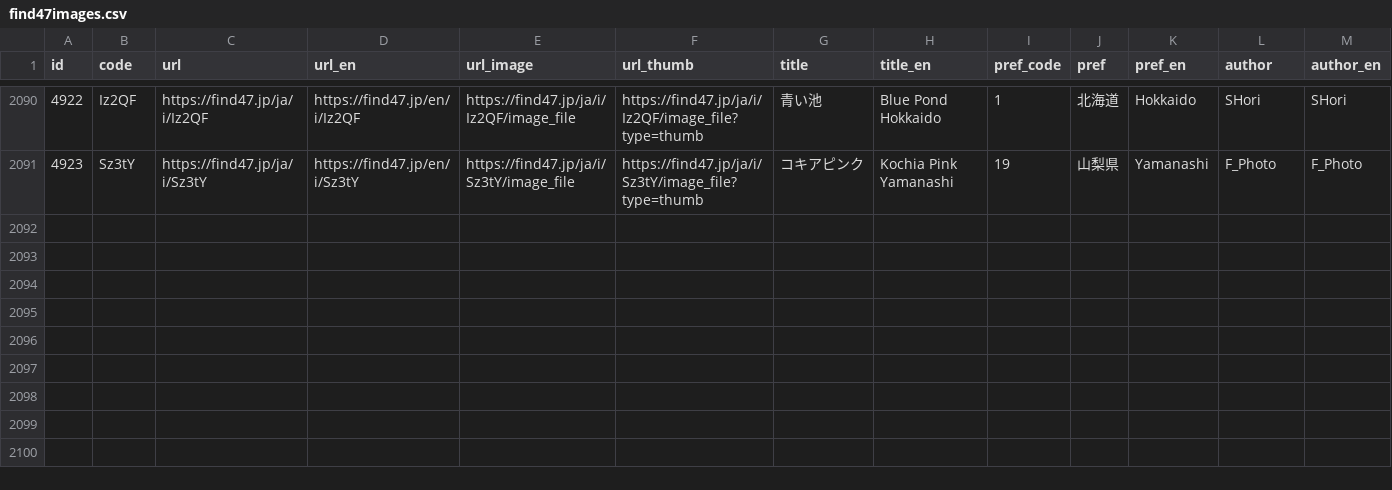
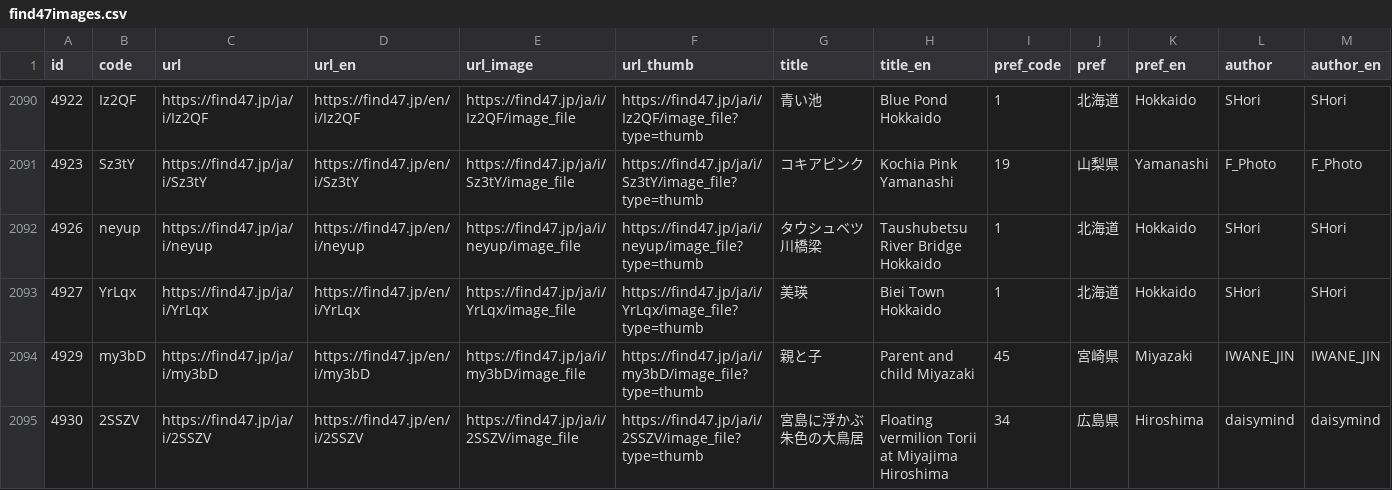
Before and after one commit to code4fukui/find47, a CSV file: find47images.csv, drawn as a sheet; only a part is shown, gaps mark what is left out; rows hold the shown columns only; the diff names each change by its address in the sheet, - before the commit and + after, or states it on an @@ line.

Commit message:
update data

```diff
--- a/find47images.csv
+++ b/find47images.csv
+row 2092: 4926 | neyup | https://find47.jp/ja/i/neyup | https://find47.jp/en/i/neyup | https://find47.jp/ja/i/neyup/image_file | https://find47.jp/ja/i/neyup/image_file?type=thumb | タウシュベツ川橋梁 | Taushubetsu River Bridge Hokkaido | 1 | 北海道 | Hokkaido | SHori | SHori
+row 2093: 4927 | YrLqx | https://find47.jp/ja/i/YrLqx | https://find47.jp/en/i/YrLqx | https://find47.jp/ja/i/YrLqx/image_file | https://find47.jp/ja/i/YrLqx/image_file?type=thumb | 美瑛 | Biei Town Hokkaido | 1 | 北海道 | Hokkaido | SHori | SHori
+row 2094: 4929 | my3bD | https://find47.jp/ja/i/my3bD | https://find47.jp/en/i/my3bD | https://find47.jp/ja/i/my3bD/image_file | https://find47.jp/ja/i/my3bD/image_file?type=thumb | 親と子 | Parent and child Miyazaki | 45 | 宮崎県 | Miyazaki | IWANE_JIN | IWANE_JIN
+row 2095: 4930 | 2SSZV | https://find47.jp/ja/i/2SSZV | https://find47.jp/en/i/2SSZV | https://find47.jp/ja/i/2SSZV/image_file | https://find47.jp/ja/i/2SSZV/image_file?type=thumb | 宮島に浮かぶ朱色の大鳥居 | Floating vermilion Torii at Miyajima Hiroshima | 34 | 広島県 | Hiroshima | daisymind | daisymind
```
Also changed, not shown: find47images_c.csv, 15 other files.
